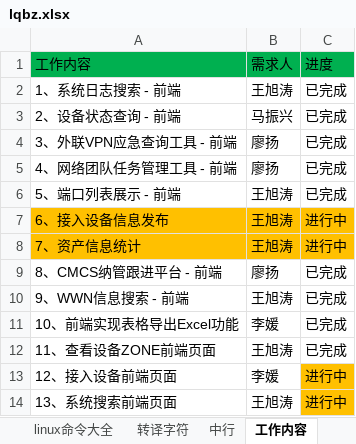
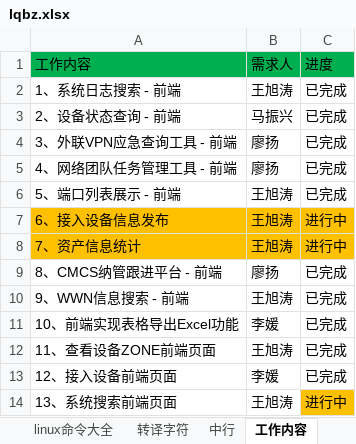
Before and after one commit to wanghaipeng28/htdocs, an Excel workbook: lqbz.xlsx, sheet 工作内容, drawn as a sheet; values as stored, in another font and other column widths than the file's, no borders; the diff names each change by its address in the sheet, - before the commit and + after, or states it on an @@ line.

Commit message:
updata lqbz.xlsx

```diff
--- a/lqbz.xlsx (sheet 工作内容)
+++ b/lqbz.xlsx (sheet 工作内容)
-C13: 进行中
+C13: 已完成
-C13 fill: #FFC000
+C13 fill: none
```
